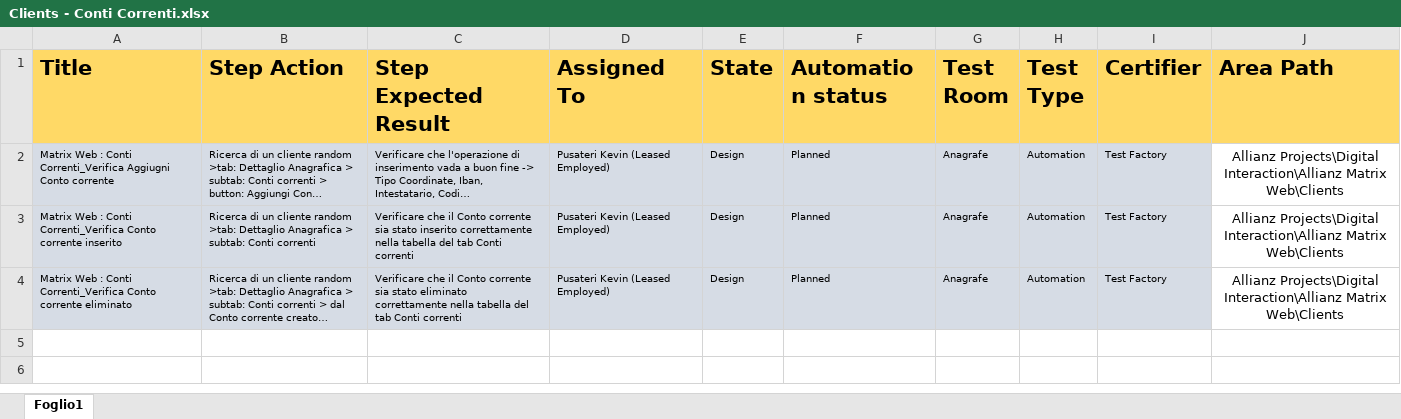
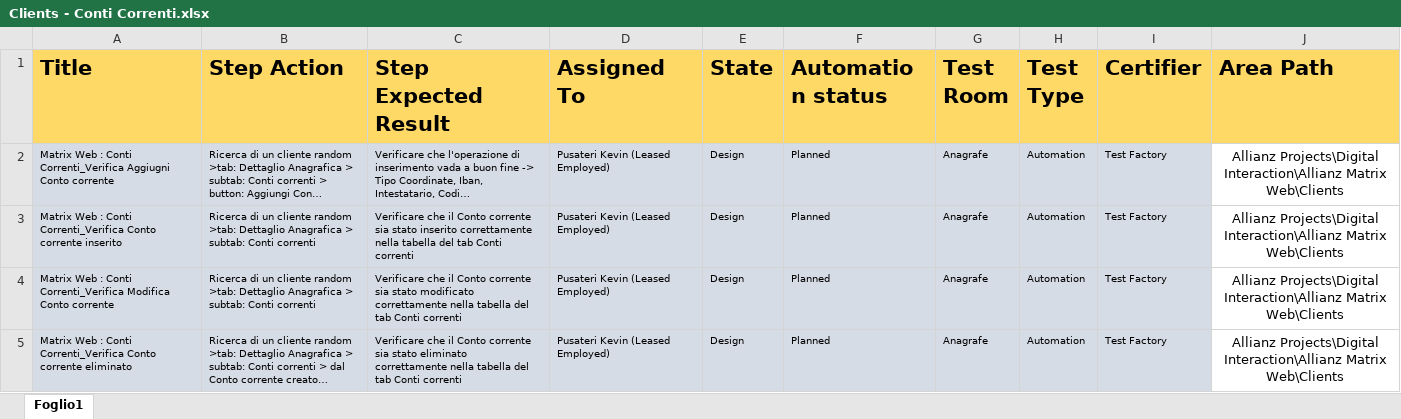
Before and after one commit to KevinPusateri/AZ, an Excel workbook: docs/tp/Clients/Clients - Conti Correnti.xlsx, sheet Foglio1, drawn as a sheet; long unchanged cells end in …; values as stored, in another font and other column widths than the file's, no borders; the diff names each change by its address in the sheet, - before the commit and + after, or states it on an @@ line.

Commit message:
Updated for MonoUtenza and excel ->Clients

```diff
--- a/docs/tp/Clients/Clients - Conti Correnti.xlsx (sheet Foglio1)
+++ b/docs/tp/Clients/Clients - Conti Correnti.xlsx (sheet Foglio1)
+row 4: Matrix Web : Conti Correnti_Verifica Modifica Conto corrente | Ricerca di un cliente random >tab: Dettaglio Anagrafica > subtab: Conti correnti | Verificare che il Conto corrente sia stato modificato correttamente nella tabella del tab Conti correnti | Pusateri Kevin (Leased Employed) | Design | Planned | Anagrafe | Automation | Test Factory | Allianz Projects\Digital Interaction\Allianz Matrix Web\Clients
```
Also changed, not shown: 14 other files.
